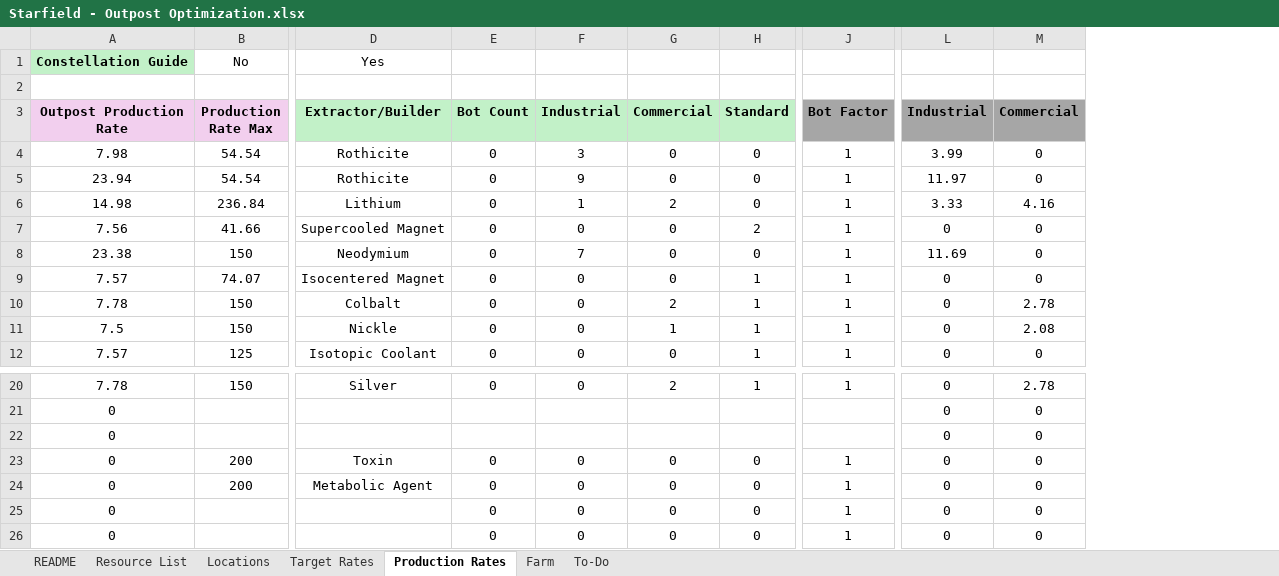
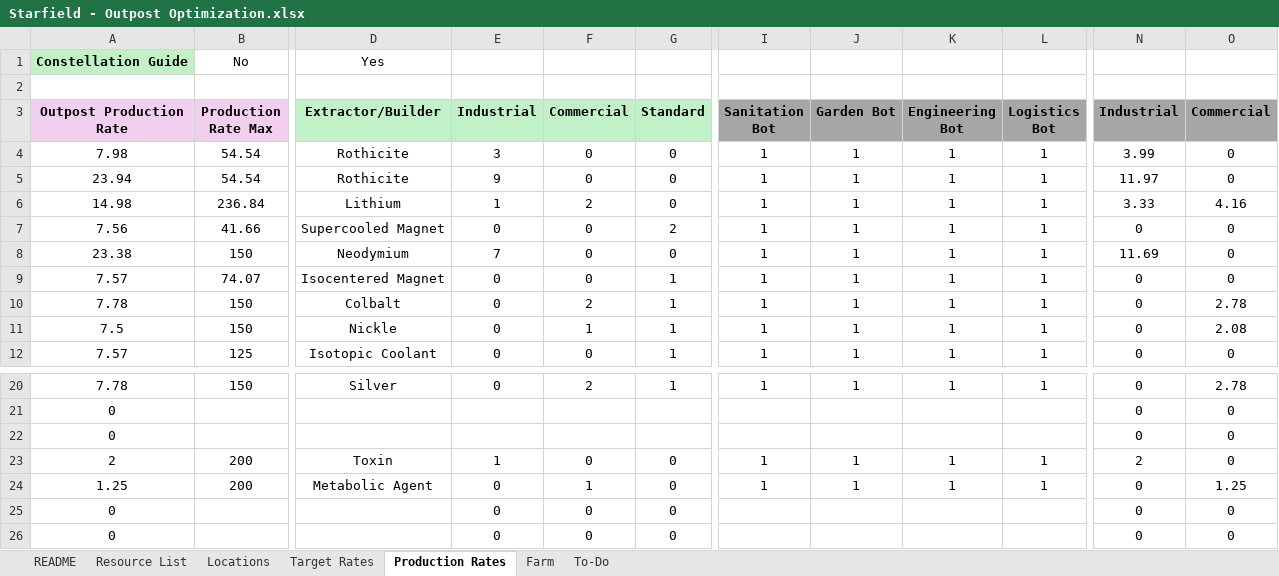
Before and after one commit to stoopid-jerk/starfield-outpost-optimization, an Excel workbook: Starfield - Outpost Optimization.xlsx, sheet Production Rates, drawn as a sheet; only a part is shown, gaps mark what is left out; values as stored, in another font and other column widths than the file's, no borders; conditional formats not drawn; removed rows and columns are numbered as before the commit, all else as after; the diff names each change by its address in the sheet, - before the commit and + after, or states it on an @@ line.

```diff
--- a/Starfield - Outpost Optimization.xlsx (sheet Production Rates)
+++ b/Starfield - Outpost Optimization.xlsx (sheet Production Rates)
-column E (Bot Count), rows 4-12: all 0; rows 20-26: 0 |  |  | 0 | 0 | 0 | 0
-column J (Bot Factor), rows 4-12: all 1; rows 20-26: 1 |  |  | 1 | 1 | 1 | 1
+column I (Sanitation Bot), rows 4-12: all 1; rows 20-24: 1 |  |  | 1 | 1
+column J (Garden Bot), rows 4-12: all 1; rows 20-24: 1 |  |  | 1 | 1
+column K (Engineering Bot), rows 4-12: all 1; rows 20-24: 1 |  |  | 1 | 1
+column L (Logistics Bot), rows 4-12: all 1; rows 20-24: 1 |  |  | 1 | 1
-A23 (Outpost Production Rate): 0
+A23 (Outpost Production Rate): 2
-E23 (Industrial): 0
+E23 (Industrial): 1
-N23 (Industrial): 0
+N23 (Industrial): 2
-A24 (Outpost Production Rate): 0
+A24 (Outpost Production Rate): 1.25
-F24 (Commercial): 0
+F24 (Commercial): 1
-O24 (Commercial): 0
+O24 (Commercial): 1.25
```
Also changed, not shown: sheet Locations, sheet Farm, sheet Target Rates, formulas that keep their value.
